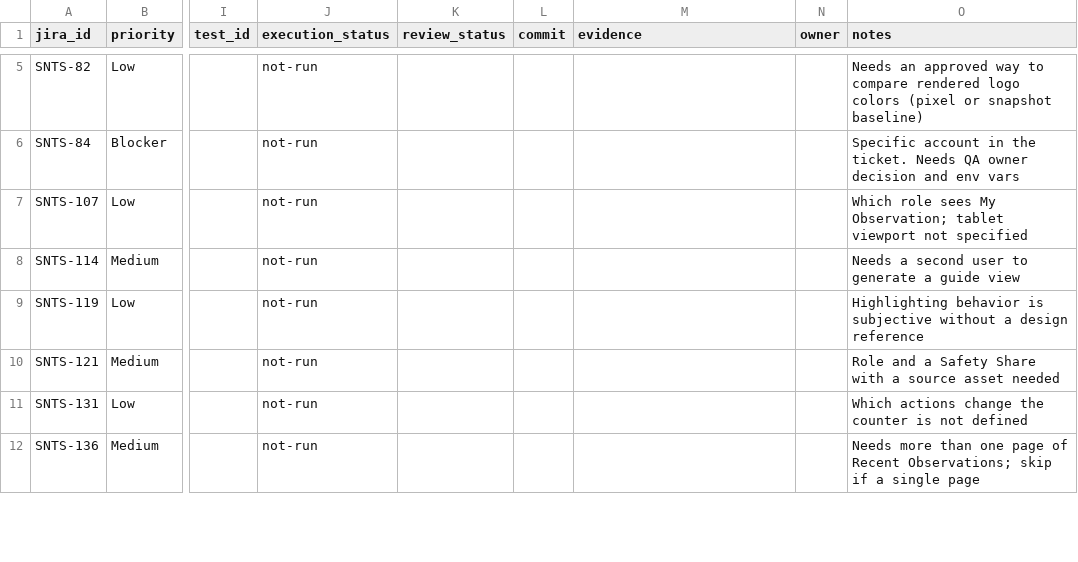
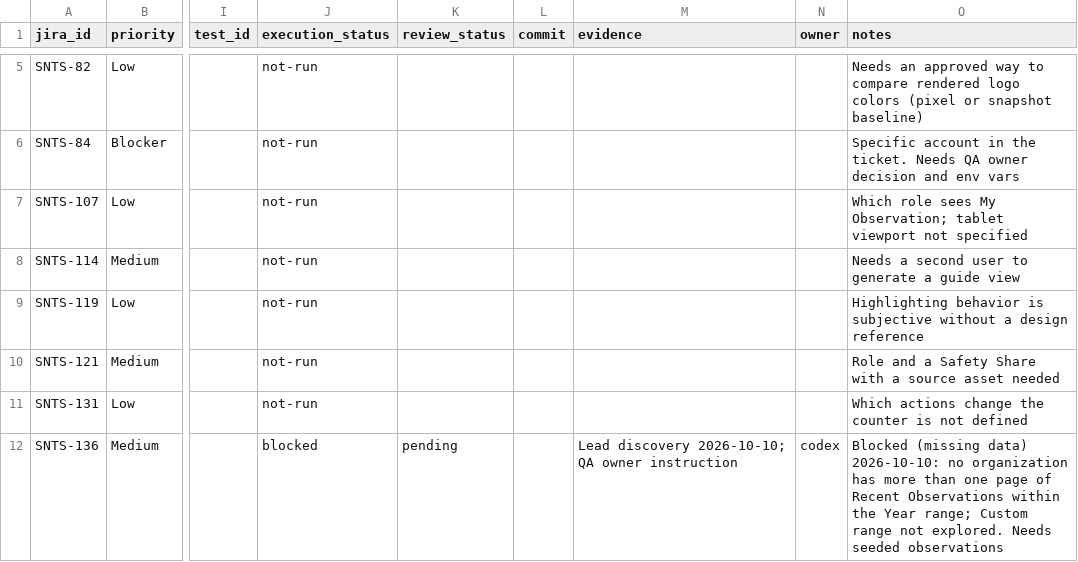
Before and after one commit to filippestrikov/sentis, a CSV file: docs/automation/coverage-matrix.csv, drawn as a sheet; only a part is shown, gaps mark what is left out; the diff covers the shown part only; the diff names each change by its address in the sheet, - before the commit and + after, or states it on an @@ line.

Commit message:
Batch 2 A: SNTS-138 custom range picker, SNTS-221 observation icon; SNTS-136 blocked (no data)

```diff
--- a/docs/automation/coverage-matrix.csv
+++ b/docs/automation/coverage-matrix.csv
-J12 (execution_status): not-run
+J12 (execution_status): blocked
-K12 (review_status): (empty)
+K12 (review_status): pending
-M12 (evidence): (empty)
+M12 (evidence): Lead discovery 2026-10-10; QA owner instruction
-N12 (owner): (empty)
+N12 (owner): codex
-O12 (notes): Needs more than one page of Recent Observations; skip if a single page
+O12 (notes): Blocked (missing data) 2026-10-10: no organization has more than one page of Recent Observations within the Year range; Custom range not explored. Needs seeded observations
```
Also changed, not shown: 14 edited cells elsewhere in this file, 1 other file.
